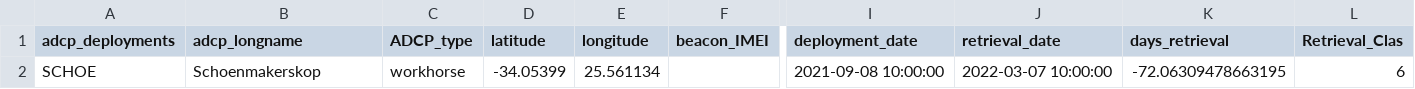
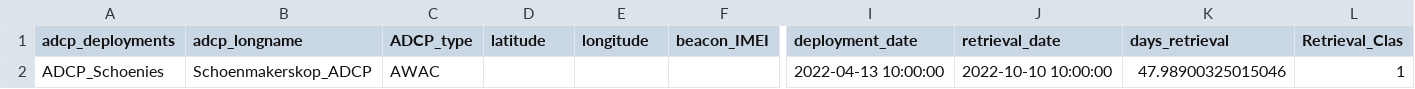
Before and after one commit to SAEONData/SMCRI-Operations, a CSV file: csv_files/adcp_details.csv, drawn as a sheet; only a part is shown, gaps mark what is left out; removed rows and columns are numbered as before the commit, all else as after; rows hold the shown columns only; the diff names each change by its address in the sheet, - before the commit and + after, or states it on an @@ line.

```diff
--- a/csv_files/adcp_details.csv
+++ b/csv_files/adcp_details.csv
-row 2: SCHOE | Schoenmakerskop | workhorse | -34.05399 | 25.561134 |  | 2021-09-08 10:00:00 | 2022-03-07 10:00:00 | -72.06309478663195 | 6
+row 2: ADCP_Schoenies | Schoenmakerskop_ADCP | AWAC |  |  |  | 2022-04-13 10:00:00 | 2022-10-10 10:00:00 | 47.98900325015046 | 1
```
Also changed, not shown: csv_files/ct_details.csv, csv_files/utr_details.csv, 9 other files.
